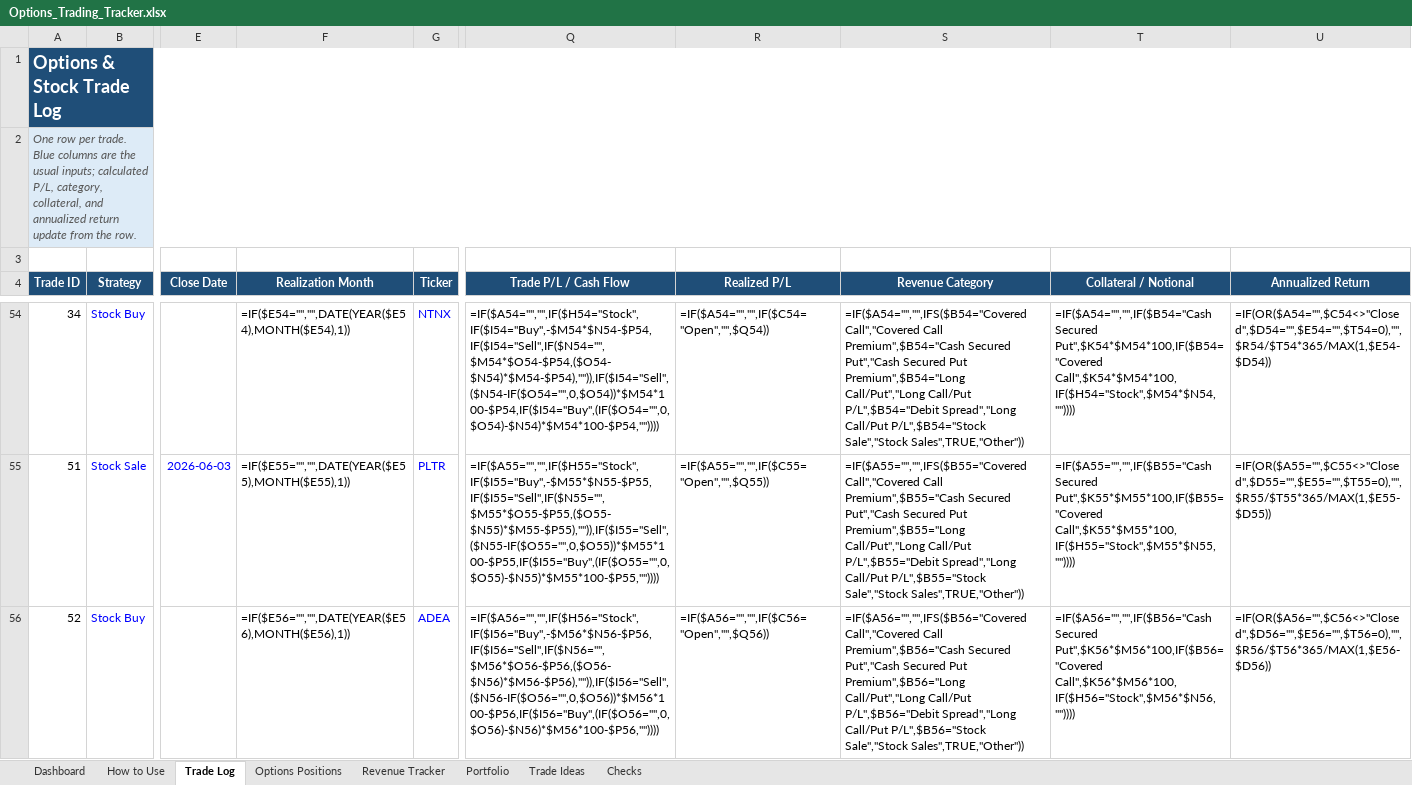
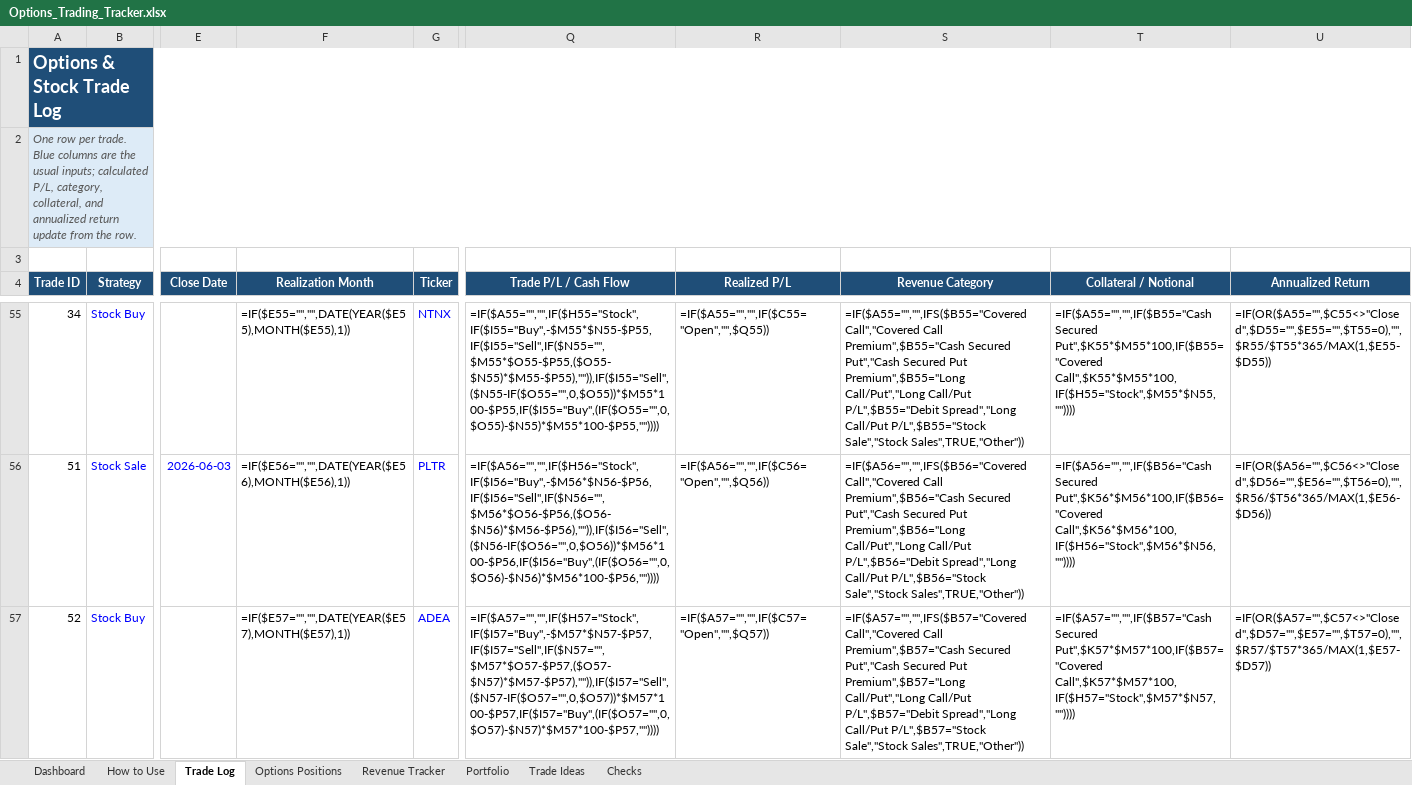
Before and after one commit to m-a-paul/portfolio-tracker-and-decision-journal, an Excel workbook: outputs/options_tracker/Options_Trading_Tracker.xlsx, sheet Trade Log, drawn as a sheet; only a part is shown, gaps mark what is left out; values as stored, in another font and other column widths than the file's, no borders; formulas without a stored value are shown as written; conditional formats and table styles not drawn; addresses are those after the commit; the diff covers the shown part only; the diff names each change by its address in the sheet, - before the commit and + after, or states it on an @@ line.

Commit message:
Update tracker for SHLS and SONY trades

```diff
--- a/outputs/options_tracker/Options_Trading_Tracker.xlsx (sheet Trade Log)
+++ b/outputs/options_tracker/Options_Trading_Tracker.xlsx (sheet Trade Log)
-F55 (Realization Month): =IF($E54="","",DATE(YEAR($E54),MONTH($E54),1))
+F55 (Realization Month): =IF($E55="","",DATE(YEAR($E55),MONTH($E55),1))
-Q55 (Trade P/L / Cash Flow): =IF($A54="","",IF($H54="Stock",IF($I54="Buy",-$M54*$N54-$P54,IF($I54="Sell",IF($N54="", $M54*$O54-$P54,($O54-$N54)*$M54-$P54),"")),IF($I54="Sell",($N54-IF($O54="",0,$O54))*$M54*100-$P54,IF($I54="Buy",(IF($O54="",0,$O54)-$N54)*$M54*100-$P54,""))))
+Q55 (Trade P/L / Cash Flow): =IF($A55="","",IF($H55="Stock",IF($I55="Buy",-$M55*$N55-$P55,IF($I55="Sell",IF($N55="", $M55*$O55-$P55,($O55-$N55)*$M55-$P55),"")),IF($I55="Sell",($N55-IF($O55="",0,$O55))*$M55*100-$P55,IF($I55="Buy",(IF($O55="",0,$O55)-$N55)*$M55*100-$P55,""))))
-R55 (Realized P/L): =IF($A54="","",IF($C54="Open","",$Q54))
+R55 (Realized P/L): =IF($A55="","",IF($C55="Open","",$Q55))
-S55 (Revenue Category): =IF($A54="","",IFS($B54="Covered Call","Covered Call Premium",$B54="Cash Secured Put","Cash Secured Put Premium",$B54="Long Call/Put","Long Call/Put P/L",$B54="Debit Spread","Long Call/Put P/L",$B54="Stock Sale","Stock Sales",TRUE,"Other"))
+S55 (Revenue Category): =IF($A55="","",IFS($B55="Covered Call","Covered Call Premium",$B55="Cash Secured Put","Cash Secured Put Premium",$B55="Long Call/Put","Long Call/Put P/L",$B55="Debit Spread","Long Call/Put P/L",$B55="Stock Sale","Stock Sales",TRUE,"Other"))
-T55 (Collateral / Notional): =IF($A54="","",IF($B54="Cash Secured Put",$K54*$M54*100,IF($B54="Covered Call",$K54*$M54*100,IF($H54="Stock",$M54*$N54,""))))
+T55 (Collateral / Notional): =IF($A55="","",IF($B55="Cash Secured Put",$K55*$M55*100,IF($B55="Covered Call",$K55*$M55*100,IF($H55="Stock",$M55*$N55,""))))
-U55 (Annualized Return): =IF(OR($A54="",$C54<>"Closed",$D54="",$E54="",$T54=0),"",$R54/$T54*365/MAX(1,$E54-$D54))
+U55 (Annualized Return): =IF(OR($A55="",$C55<>"Closed",$D55="",$E55="",$T55=0),"",$R55/$T55*365/MAX(1,$E55-$D55))
-F56 (Realization Month): =IF($E55="","",DATE(YEAR($E55),MONTH($E55),1))
+F56 (Realization Month): =IF($E56="","",DATE(YEAR($E56),MONTH($E56),1))
-Q56 (Trade P/L / Cash Flow): =IF($A55="","",IF($H55="Stock",IF($I55="Buy",-$M55*$N55-$P55,IF($I55="Sell",IF($N55="", $M55*$O55-$P55,($O55-$N55)*$M55-$P55),"")),IF($I55="Sell",($N55-IF($O55="",0,$O55))*$M55*100-$P55,IF($I55="Buy",(IF($O55="",0,$O55)-$N55)*$M55*100-$P55,""))))
+Q56 (Trade P/L / Cash Flow): =IF($A56="","",IF($H56="Stock",IF($I56="Buy",-$M56*$N56-$P56,IF($I56="Sell",IF($N56="", $M56*$O56-$P56,($O56-$N56)*$M56-$P56),"")),IF($I56="Sell",($N56-IF($O56="",0,$O56))*$M56*100-$P56,IF($I56="Buy",(IF($O56="",0,$O56)-$N56)*$M56*100-$P56,""))))
-R56 (Realized P/L): =IF($A55="","",IF($C55="Open","",$Q55))
+R56 (Realized P/L): =IF($A56="","",IF($C56="Open","",$Q56))
-S56 (Revenue Category): =IF($A55="","",IFS($B55="Covered Call","Covered Call Premium",$B55="Cash Secured Put","Cash Secured Put Premium",$B55="Long Call/Put","Long Call/Put P/L",$B55="Debit Spread","Long Call/Put P/L",$B55="Stock Sale","Stock Sales",TRUE,"Other"))
+S56 (Revenue Category): =IF($A56="","",IFS($B56="Covered Call","Covered Call Premium",$B56="Cash Secured Put","Cash Secured Put Premium",$B56="Long Call/Put","Long Call/Put P/L",$B56="Debit Spread","Long Call/Put P/L",$B56="Stock Sale","Stock Sales",TRUE,"Other"))
-T56 (Collateral / Notional): =IF($A55="","",IF($B55="Cash Secured Put",$K55*$M55*100,IF($B55="Covered Call",$K55*$M55*100,IF($H55="Stock",$M55*$N55,""))))
+T56 (Collateral / Notional): =IF($A56="","",IF($B56="Cash Secured Put",$K56*$M56*100,IF($B56="Covered Call",$K56*$M56*100,IF($H56="Stock",$M56*$N56,""))))
-U56 (Annualized Return): =IF(OR($A55="",$C55<>"Closed",$D55="",$E55="",$T55=0),"",$R55/$T55*365/MAX(1,$E55-$D55))
+U56 (Annualized Return): =IF(OR($A56="",$C56<>"Closed",$D56="",$E56="",$T56=0),"",$R56/$T56*365/MAX(1,$E56-$D56))
-F57 (Realization Month): =IF($E56="","",DATE(YEAR($E56),MONTH($E56),1))
+F57 (Realization Month): =IF($E57="","",DATE(YEAR($E57),MONTH($E57),1))
-Q57 (Trade P/L / Cash Flow): =IF($A56="","",IF($H56="Stock",IF($I56="Buy",-$M56*$N56-$P56,IF($I56="Sell",IF($N56="", $M56*$O56-$P56,($O56-$N56)*$M56-$P56),"")),IF($I56="Sell",($N56-IF($O56="",0,$O56))*$M56*100-$P56,IF($I56="Buy",(IF($O56="",0,$O56)-$N56)*$M56*100-$P56,""))))
+Q57 (Trade P/L / Cash Flow): =IF($A57="","",IF($H57="Stock",IF($I57="Buy",-$M57*$N57-$P57,IF($I57="Sell",IF($N57="", $M57*$O57-$P57,($O57-$N57)*$M57-$P57),"")),IF($I57="Sell",($N57-IF($O57="",0,$O57))*$M57*100-$P57,IF($I57="Buy",(IF($O57="",0,$O57)-$N57)*$M57*100-$P57,""))))
-R57 (Realized P/L): =IF($A56="","",IF($C56="Open","",$Q56))
+R57 (Realized P/L): =IF($A57="","",IF($C57="Open","",$Q57))
-S57 (Revenue Category): =IF($A56="","",IFS($B56="Covered Call","Covered Call Premium",$B56="Cash Secured Put","Cash Secured Put Premium",$B56="Long Call/Put","Long Call/Put P/L",$B56="Debit Spread","Long Call/Put P/L",$B56="Stock Sale","Stock Sales",TRUE,"Other"))
+S57 (Revenue Category): =IF($A57="","",IFS($B57="Covered Call","Covered Call Premium",$B57="Cash Secured Put","Cash Secured Put Premium",$B57="Long Call/Put","Long Call/Put P/L",$B57="Debit Spread","Long Call/Put P/L",$B57="Stock Sale","Stock Sales",TRUE,"Other"))
-T57 (Collateral / Notional): =IF($A56="","",IF($B56="Cash Secured Put",$K56*$M56*100,IF($B56="Covered Call",$K56*$M56*100,IF($H56="Stock",$M56*$N56,""))))
+T57 (Collateral / Notional): =IF($A57="","",IF($B57="Cash Secured Put",$K57*$M57*100,IF($B57="Covered Call",$K57*$M57*100,IF($H57="Stock",$M57*$N57,""))))
-U57 (Annualized Return): =IF(OR($A56="",$C56<>"Closed",$D56="",$E56="",$T56=0),"",$R56/$T56*365/MAX(1,$E56-$D56))
+U57 (Annualized Return): =IF(OR($A57="",$C57<>"Closed",$D57="",$E57="",$T57=0),"",$R57/$T57*365/MAX(1,$E57-$D57))
```
Also changed, not shown: 1 added row, 1 removed row and 52 edited cells elsewhere in this sheet, sheet Options Positions, sheet Portfolio, 1 other file.
